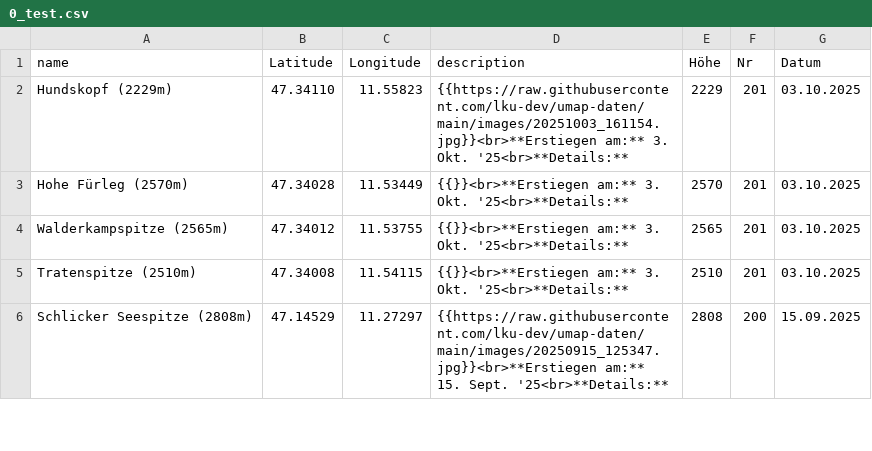
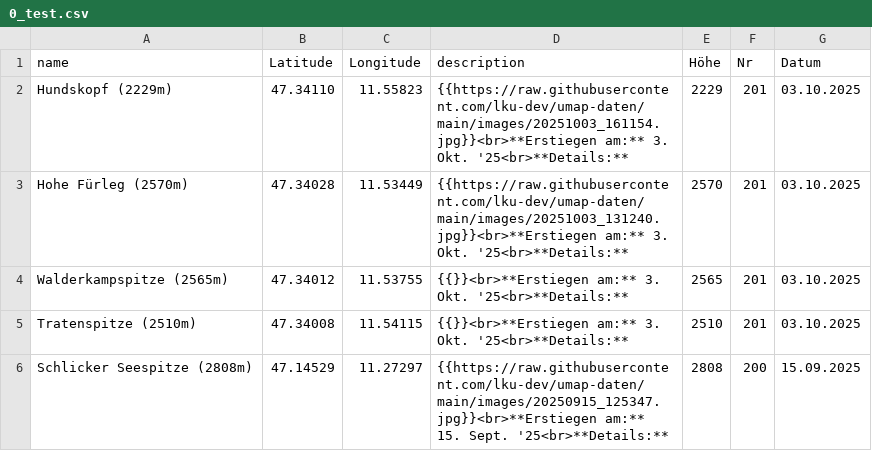
Before and after one commit to lku-dev/umap-daten, a CSV file: csv/0_test.csv, drawn as a sheet; only a part is shown.

Commit message:
Update CSV via App

```diff
--- a/csv/0_test.csv
+++ b/csv/0_test.csv
@@ -2,3 +2,3 @@ name|Latitude|Longitude|description|Höhe|Nr|Datum
 Hundskopf (2229m)|47.34110|11.55823|"{{https://raw.githubusercontent.com/lku-dev/umap-daten/main/images/20251003_161154.jpg}}<br>**Erstiegen am:** 3. Okt. '25<br>**Details:** "|2229|201|03.10.2025
-Hohe Fürleg (2570m)|47.34028|11.53449|"{{}}<br>**Erstiegen am:** 3. Okt. '25<br>**Details:** "|2570|201|03.10.2025
+Hohe Fürleg (2570m)|47.34028|11.53449|"{{https://raw.githubusercontent.com/lku-dev/umap-daten/main/images/20251003_131240.jpg}}<br>**Erstiegen am:** 3. Okt. '25<br>**Details:** "|2570|201|03.10.2025
 Walderkampspitze (2565m)|47.34012|11.53755|"{{}}<br>**Erstiegen am:** 3. Okt. '25<br>**Details:** "|2565|201|03.10.2025
```
